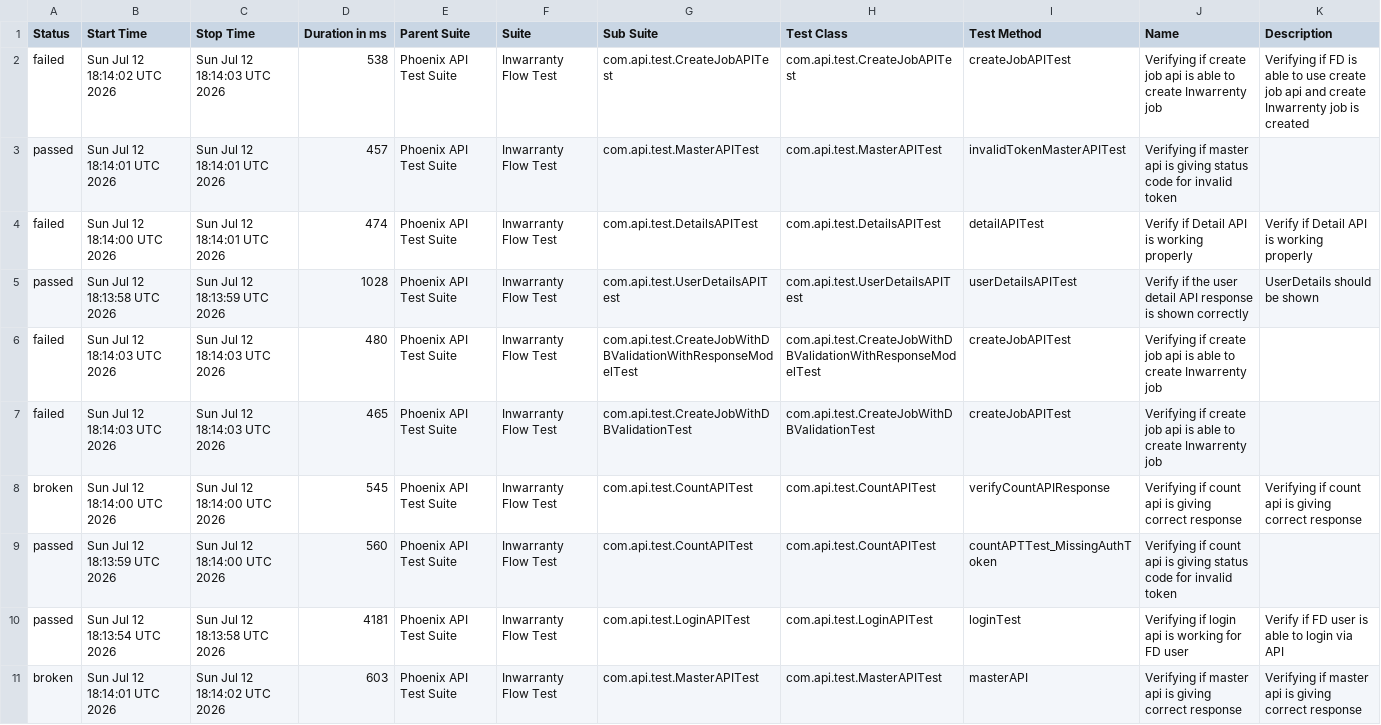
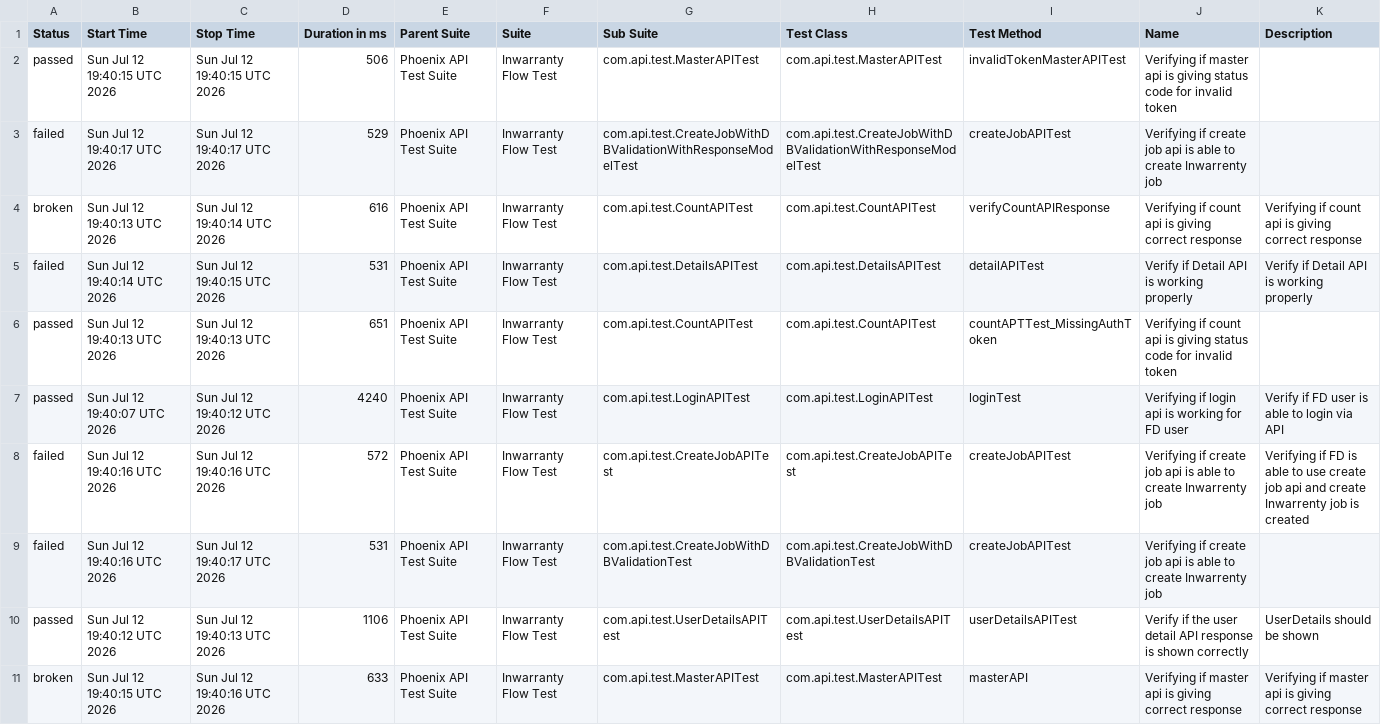
Before and after one commit to manasi7830/PhoneixTestAutomationFramework, a CSV file: data/suites.csv, drawn as a sheet; removed rows and columns are numbered as before the commit, all else as after; the diff names each change by its address in the sheet, - before the commit and + after, or states it on an @@ line.

```diff
--- a/data/suites.csv
+++ b/data/suites.csv
-row 2: failed | Sun Jul 12 18:14:02 UTC 2026 | Sun Jul 12 18:14:03 UTC 2026 | 538 | Phoenix API Test Suite | Inwarranty Flow Test | com.api.test.CreateJobAPITest | com.api.test.CreateJobAPITest | createJobAPITest | Verifying if create job api is able to create Inwarrenty job | Verifying if FD is able to use create job api and create Inwarrenty job is created
-B2 (Start Time): Sun Jul 12 18:14:01 UTC 2026
+B2 (Start Time): Sun Jul 12 19:40:15 UTC 2026
-C2 (Stop Time): Sun Jul 12 18:14:01 UTC 2026
+C2 (Stop Time): Sun Jul 12 19:40:15 UTC 2026
-D2 (Duration in ms): 457
+D2 (Duration in ms): 506
-row 4: failed | Sun Jul 12 18:14:00 UTC 2026 | Sun Jul 12 18:14:01 UTC 2026 | 474 | Phoenix API Test Suite | Inwarranty Flow Test | com.api.test.DetailsAPITest | com.api.test.DetailsAPITest | detailAPITest | Verify if Detail API is working properly | Verify if Detail API is working properly
-row 5: passed | Sun Jul 12 18:13:58 UTC 2026 | Sun Jul 12 18:13:59 UTC 2026 | 1028 | Phoenix API Test Suite | Inwarranty Flow Test | com.api.test.UserDetailsAPITest | com.api.test.UserDetailsAPITest | userDetailsAPITest | Verify if the user detail API response is shown correctly | UserDetails should be shown
-B3 (Start Time): Sun Jul 12 18:14:03 UTC 2026
+B3 (Start Time): Sun Jul 12 19:40:17 UTC 2026
-C3 (Stop Time): Sun Jul 12 18:14:03 UTC 2026
+C3 (Stop Time): Sun Jul 12 19:40:17 UTC 2026
-D3 (Duration in ms): 480
+D3 (Duration in ms): 529
-row 7: failed | Sun Jul 12 18:14:03 UTC 2026 | Sun Jul 12 18:14:03 UTC 2026 | 465 | Phoenix API Test Suite | Inwarranty Flow Test | com.api.test.CreateJobWithDBValidationTest | com.api.test.CreateJobWithDBValidationTest | createJobAPITest | Verifying if create job api is able to create Inwarrenty job
-B4 (Start Time): Sun Jul 12 18:14:00 UTC 2026
+B4 (Start Time): Sun Jul 12 19:40:13 UTC 2026
-C4 (Stop Time): Sun Jul 12 18:14:00 UTC 2026
+C4 (Stop Time): Sun Jul 12 19:40:14 UTC 2026
-D4 (Duration in ms): 545
+D4 (Duration in ms): 616
+row 5: failed | Sun Jul 12 19:40:14 UTC 2026 | Sun Jul 12 19:40:15 UTC 2026 | 531 | Phoenix API Test Suite | Inwarranty Flow Test | com.api.test.DetailsAPITest | com.api.test.DetailsAPITest | detailAPITest | Verify if Detail API is working properly | Verify if Detail API is working properly
-B6 (Start Time): Sun Jul 12 18:13:59 UTC 2026
+B6 (Start Time): Sun Jul 12 19:40:13 UTC 2026
-C6 (Stop Time): Sun Jul 12 18:14:00 UTC 2026
+C6 (Stop Time): Sun Jul 12 19:40:13 UTC 2026
-D6 (Duration in ms): 560
+D6 (Duration in ms): 651
-B7 (Start Time): Sun Jul 12 18:13:54 UTC 2026
+B7 (Start Time): Sun Jul 12 19:40:07 UTC 2026
-C7 (Stop Time): Sun Jul 12 18:13:58 UTC 2026
+C7 (Stop Time): Sun Jul 12 19:40:12 UTC 2026
-D7 (Duration in ms): 4181
+D7 (Duration in ms): 4240
+row 8: failed | Sun Jul 12 19:40:16 UTC 2026 | Sun Jul 12 19:40:16 UTC 2026 | 572 | Phoenix API Test Suite | Inwarranty Flow Test | com.api.test.CreateJobAPITest | com.api.test.CreateJobAPITest | createJobAPITest | Verifying if create job api is able to create Inwarrenty job | Verifying if FD is able to use create job api and create Inwarrenty job is created
+row 9: failed | Sun Jul 12 19:40:16 UTC 2026 | Sun Jul 12 19:40:17 UTC 2026 | 531 | Phoenix API Test Suite | Inwarranty Flow Test | com.api.test.CreateJobWithDBValidationTest | com.api.test.CreateJobWithDBValidationTest | createJobAPITest | Verifying if create job api is able to create Inwarrenty job
+row 10: passed | Sun Jul 12 19:40:12 UTC 2026 | Sun Jul 12 19:40:13 UTC 2026 | 1106 | Phoenix API Test Suite | Inwarranty Flow Test | com.api.test.UserDetailsAPITest | com.api.test.UserDetailsAPITest | userDetailsAPITest | Verify if the user detail API response is shown correctly | UserDetails should be shown
-B11 (Start Time): Sun Jul 12 18:14:01 UTC 2026
+B11 (Start Time): Sun Jul 12 19:40:15 UTC 2026
-C11 (Stop Time): Sun Jul 12 18:14:02 UTC 2026
+C11 (Stop Time): Sun Jul 12 19:40:16 UTC 2026
-D11 (Duration in ms): 603
+D11 (Duration in ms): 633
```
Also changed, not shown: data/behaviors.csv, 57 other files.
